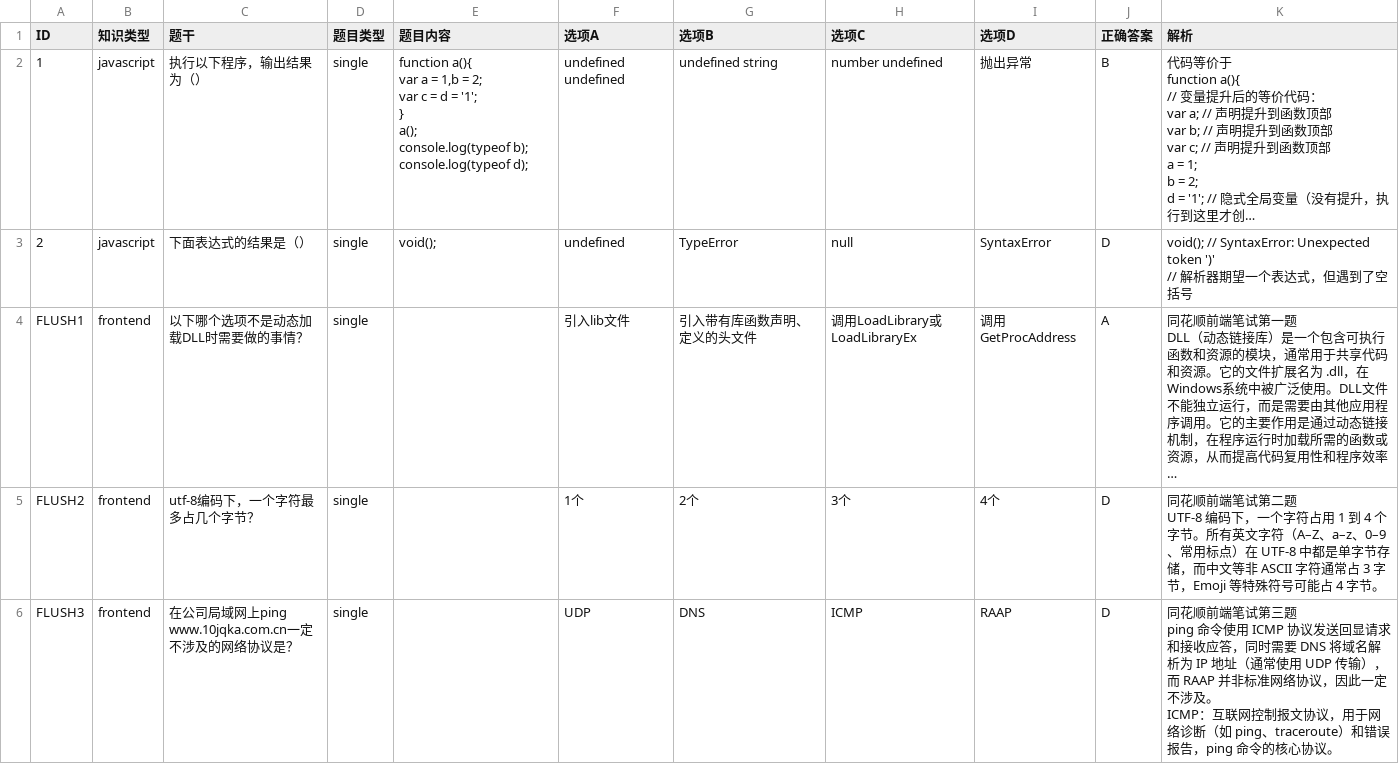
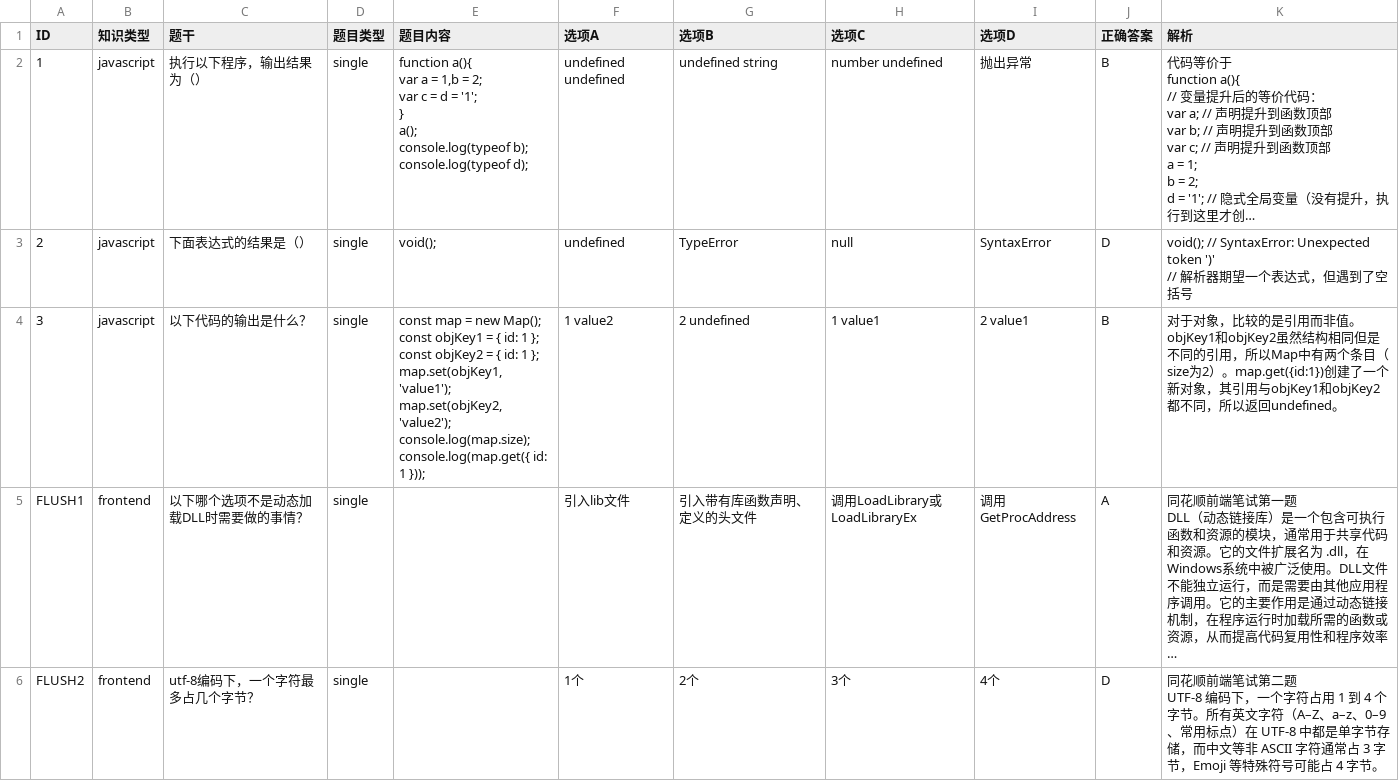
Before and after one commit to CSC22051033/error-notebook, a CSV file: error-notebook/backend/questions.csv, drawn as a sheet; only a part is shown; the shorter side is filled out with more unchanged rows; long unchanged cells end in …; ↵ is a line break in a cell; the diff covers the shown part only; the diff names each change by its address in the sheet, - before the commit and + after, or states it on an @@ line.

```diff
--- a/error-notebook/backend/questions.csv
+++ b/error-notebook/backend/questions.csv
+row 4: 3 | javascript | 以下代码的输出是什么？ | single | const map = new Map(); ↵ const objKey1 = { id: 1 }; ↵ const objKey2 = { id: 1 }; ↵ map.set(objKey1, 'value1'); ↵ map.set(objKey2, 'value2'); ↵ console.log(map.size); ↵ console.log(map.get({ id: 1 })); | 1 value2 | 2 undefined | 1 value1 | 2 value1 | B | 对于对象，比较的是引用而非值。objKey1和objKey2虽然结构相同但是不同的引用，所以Map中有两个条目（size为2）。map.get({id:1})创建了一个新对象，其引用与objKey1和objKey2都不同，所以返回undefined。
```
Also changed, not shown: 1 edited cell elsewhere in this file, 2 other files.
